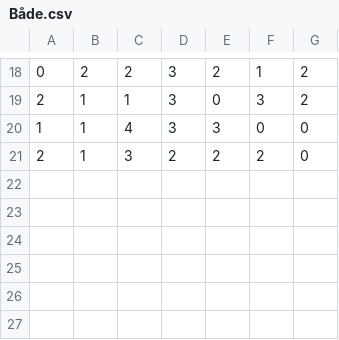
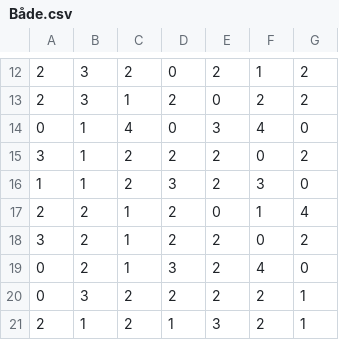
Before and after one commit to VictorLier/FlightSkema, a CSV file: Både.csv, drawn as a sheet; only a part is shown, gaps mark what is left out; the diff covers the shown part only.

```diff
--- a/Både.csv
+++ b/Både.csv
@@ -18,4 +12,10 @@
-0,2,2,3,2,1,2
-2,1,1,3,0,3,2
-1,1,4,3,3,0,0
-2,1,3,2,2,2,0
+2,3,2,0,2,1,2
+2,3,1,2,0,2,2
+0,1,4,0,3,4,0
+3,1,2,2,2,0,2
+1,1,2,3,2,3,0
+2,2,1,2,0,1,4
+3,2,1,2,2,0,2
+0,2,1,3,2,4,0
+0,3,2,2,2,2,1
+2,1,2,1,3,2,1
```
Also changed, not shown: 6 added rows, 12 removed rows and 15 edited cells elsewhere in this file, AlleModAlle.csv, Skema.csv, 1 other file.
